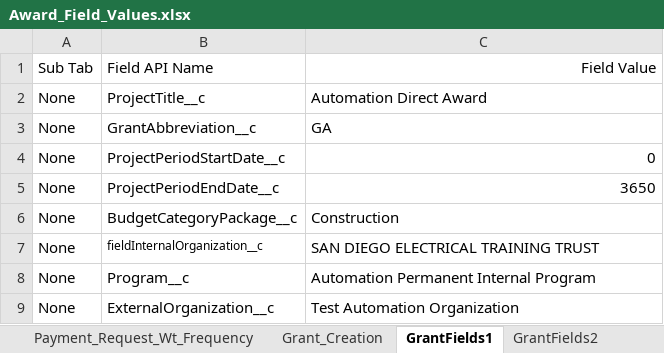
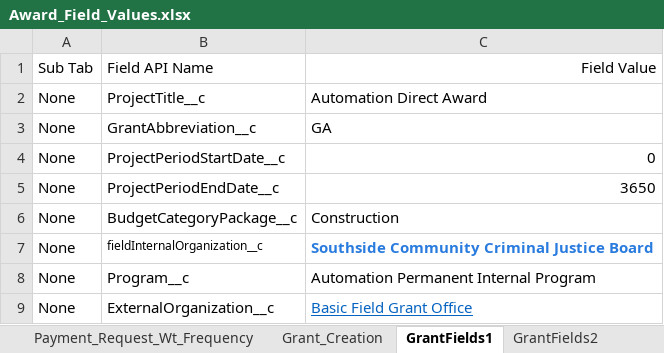
Before and after one commit to VaibhavChandratre-REISys/govgrants-product-automation, an Excel workbook: src/main/resources/Award_Field_Values.xlsx, sheet GrantFields1, drawn as a sheet; values as stored, in another font and other column widths than the file's, no borders; the diff names each change by its address in the sheet, - before the commit and + after, or states it on an @@ line.

```diff
--- a/src/main/resources/Award_Field_Values.xlsx (sheet GrantFields1)
+++ b/src/main/resources/Award_Field_Values.xlsx (sheet GrantFields1)
-C7: SAN DIEGO ELECTRICAL TRAINING TRUST
+C7: Southside Community Criminal Justice Board
@@ C7 bold: off → on, text colour: black → #297BDE @@
-C9: Test Automation Organization
+C9: Basic Field Grant Office
@@ C9 underline: off → on, text colour: black → #0563C1 @@
```
Also changed, not shown: sheet GrantFields2, sheet Grant_Create_less_date, sheet Grant_Creation1, sheet Grant_Creation, sheet Grant_Edition, 9 other files.
